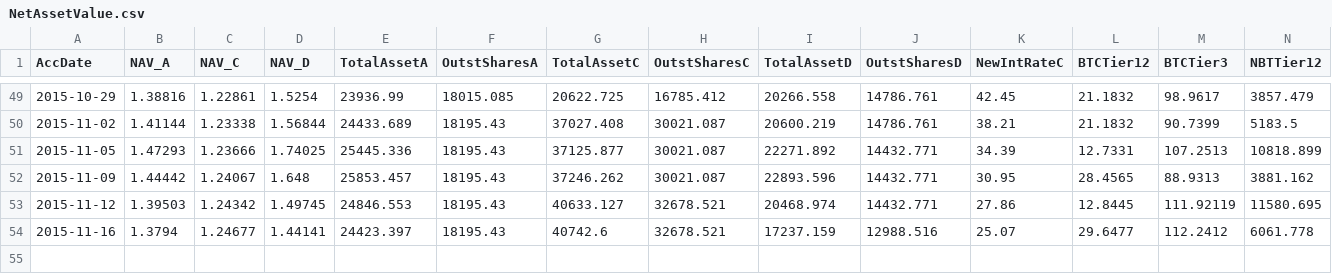
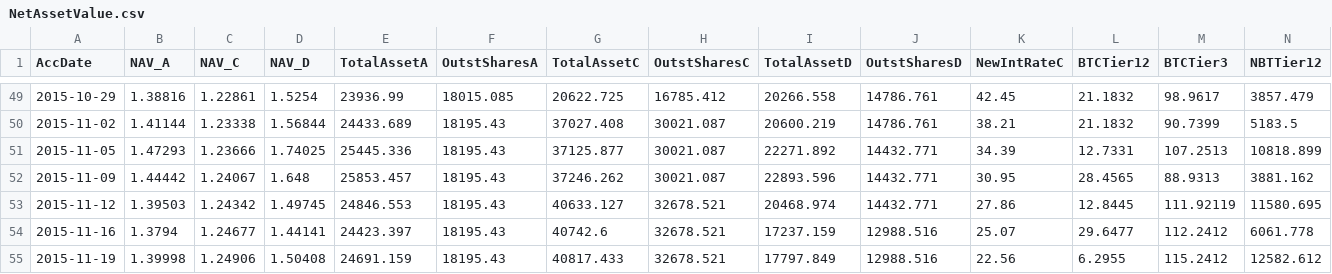
Before and after one commit to henrynu/NuLagoon, a CSV file: Reports/NetAssetValue.csv, drawn as a sheet; only a part is shown, gaps mark what is left out; rows hold the shown columns only; the diff names each change by its address in the sheet, - before the commit and + after, or states it on an @@ line.

```diff
--- a/Reports/NetAssetValue.csv
+++ b/Reports/NetAssetValue.csv
+row 55: 2015-11-19 | 1.39998 | 1.24906 | 1.50408 | 24691.159 | 18195.43 | 40817.433 | 32678.521 | 17797.849 | 12988.516 | 22.56 | 6.2955 | 115.2412 | 12582.612
```
Also changed, not shown: Reports/UserPosition.csv, 6 other files.
